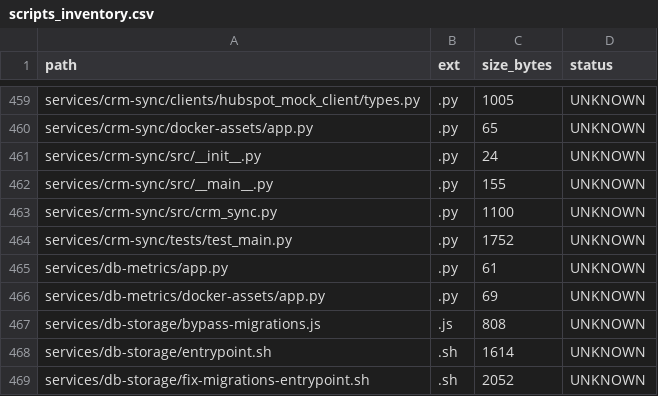
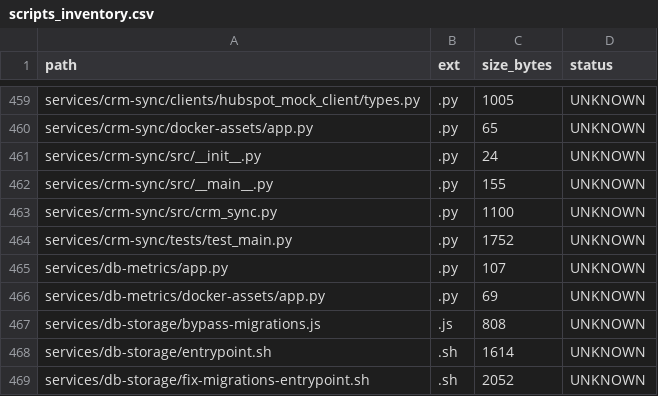
Before and after one commit to locotoki/alfred-agent-platform-v2, a CSV file: metrics/scripts_inventory.csv, drawn as a sheet; only a part is shown, gaps mark what is left out.

Commit message:
fix: add docstring to db-metrics app.py

```diff
--- a/metrics/scripts_inventory.csv
+++ b/metrics/scripts_inventory.csv
@@ -464,3 +464,3 @@ services/crm-sync/src/crm_sync.py,.py,1100,UNKNOWN
 services/crm-sync/tests/test_main.py,.py,1752,UNKNOWN
-services/db-metrics/app.py,.py,61,UNKNOWN
+services/db-metrics/app.py,.py,107,UNKNOWN
 services/db-metrics/docker-assets/app.py,.py,69,UNKNOWN
```
Also changed, not shown: 1 other file.
